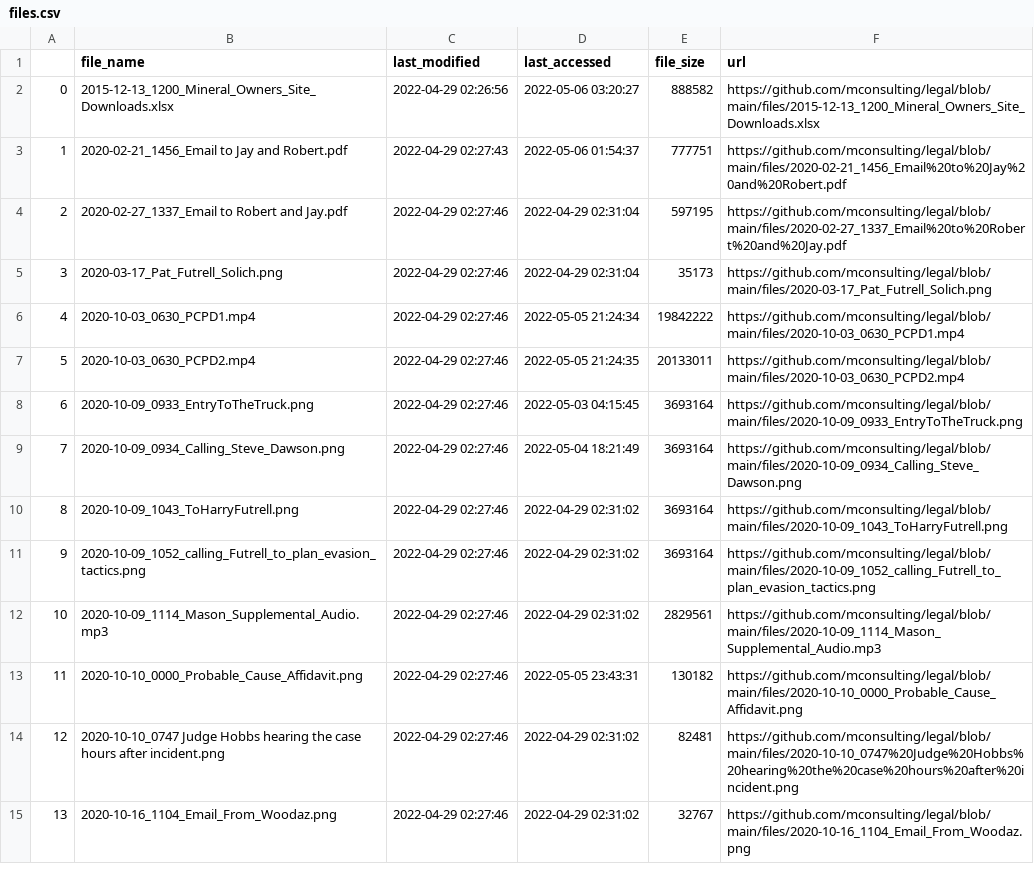
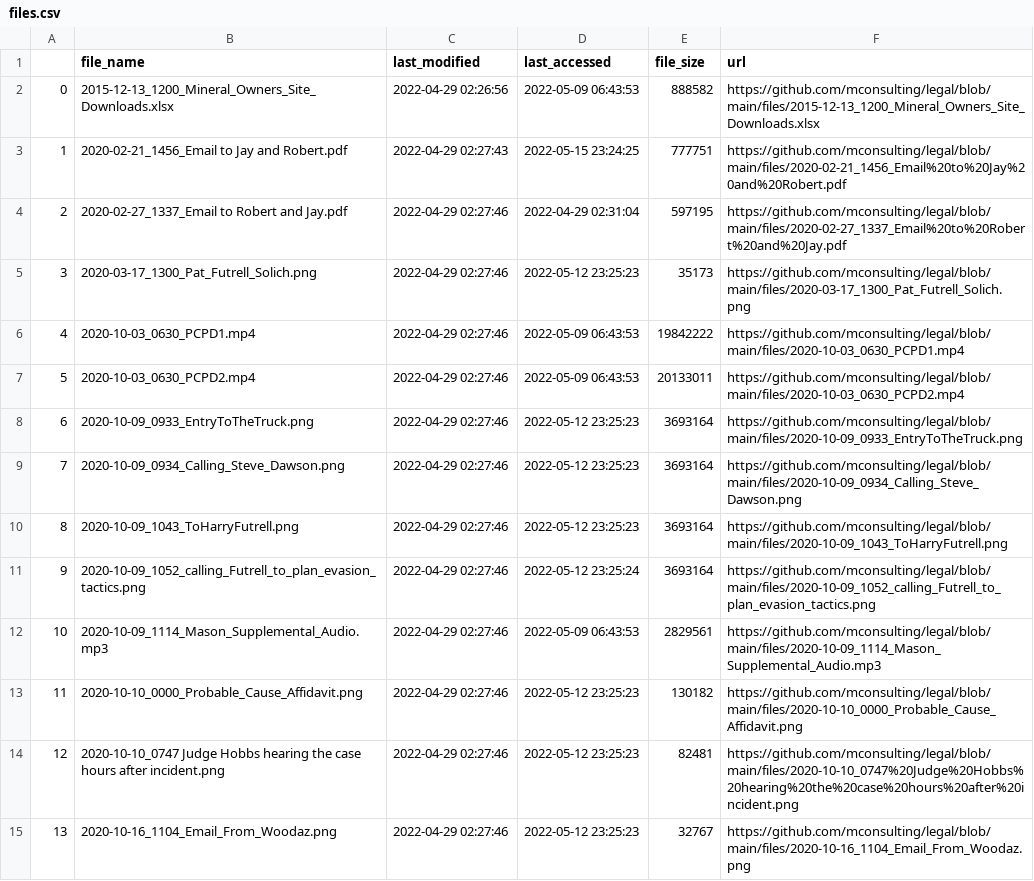
Before and after one commit to mconsulting/legal, a CSV file: files.csv, drawn as a sheet; only a part is shown; the diff covers the shown part only; the diff names each change by its address in the sheet, - before the commit and + after, or states it on an @@ line.

```diff
--- a/files.csv
+++ b/files.csv
-D2 (last_accessed): 2022-05-06 03:20:27
+D2 (last_accessed): 2022-05-09 06:43:53
-D3 (last_accessed): 2022-05-06 01:54:37
+D3 (last_accessed): 2022-05-15 23:24:25
-B5 (file_name): 2020-03-17_Pat_Futrell_Solich.png
+B5 (file_name): 2020-03-17_1300_Pat_Futrell_Solich.png
-D5 (last_accessed): 2022-04-29 02:31:04
+D5 (last_accessed): 2022-05-12 23:25:23
-F5 (url): https://github.com/mconsulting/legal/blob/main/files/2020-03-17_Pat_Futrell_Solich.png
+F5 (url): https://github.com/mconsulting/legal/blob/main/files/2020-03-17_1300_Pat_Futrell_Solich.png
-D6 (last_accessed): 2022-05-05 21:24:34
+D6 (last_accessed): 2022-05-09 06:43:53
-D7 (last_accessed): 2022-05-05 21:24:35
+D7 (last_accessed): 2022-05-09 06:43:53
-D8 (last_accessed): 2022-05-03 04:15:45
+D8 (last_accessed): 2022-05-12 23:25:23
-D9 (last_accessed): 2022-05-04 18:21:49
+D9 (last_accessed): 2022-05-12 23:25:23
-D10 (last_accessed): 2022-04-29 02:31:02
+D10 (last_accessed): 2022-05-12 23:25:23
-D11 (last_accessed): 2022-04-29 02:31:02
+D11 (last_accessed): 2022-05-12 23:25:24
-D12 (last_accessed): 2022-04-29 02:31:02
+D12 (last_accessed): 2022-05-09 06:43:53
-D13 (last_accessed): 2022-05-05 23:43:31
+D13 (last_accessed): 2022-05-12 23:25:23
-D14:D15 (last_accessed): 2022-04-29 02:31:02
+D14:D15 (last_accessed): 2022-05-12 23:25:23
```
Also changed, not shown: 5 added rows, 15 removed rows, 60 edited cells and row numbers in column A elsewhere in this file, 19 other files.
